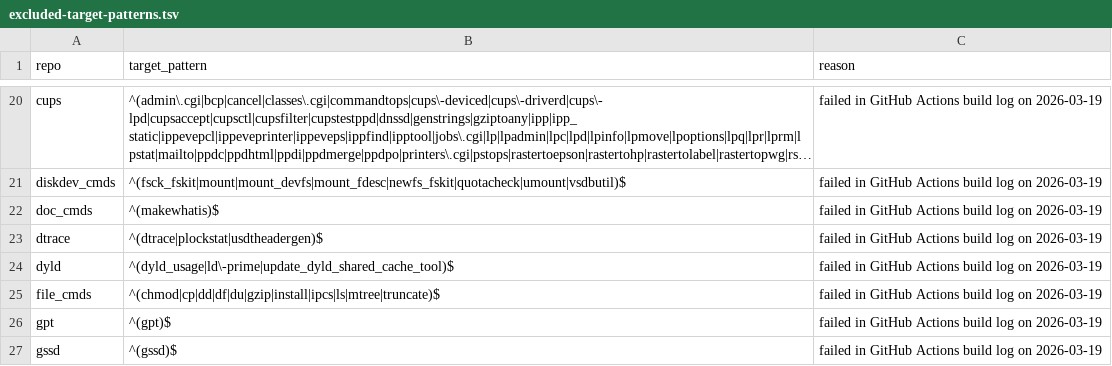
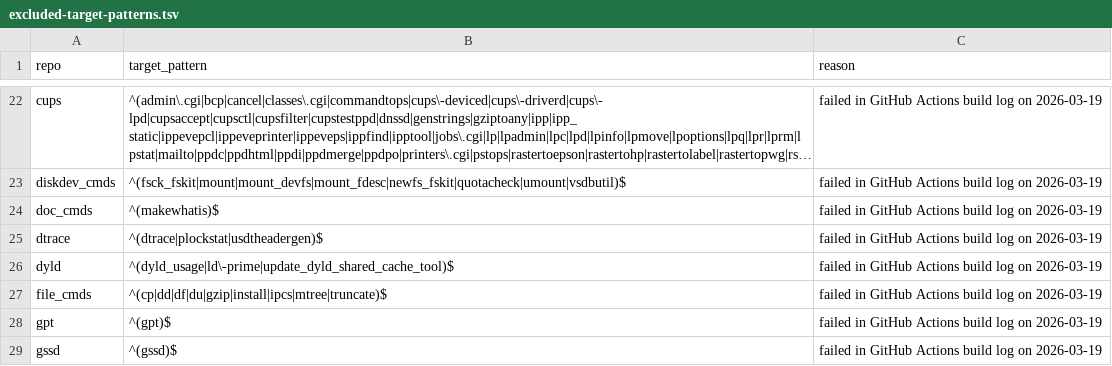
Before and after one commit to metalbear-co/appleutils, a TSV file: config/excluded-target-patterns.tsv, drawn as a sheet; only a part is shown, gaps mark what is left out; long unchanged cells end in …; the diff covers the shown part only.

```diff
--- a/config/excluded-target-patterns.tsv
+++ b/config/excluded-target-patterns.tsv
@@ -24,3 +26,3 @@ dtrace	^(dtrace|plockstat|usdtheadergen)$	failed in GitHub Actions build log on
 dyld	^(dyld_usage|ld\-prime|update_dyld_shared_cache_tool)$	failed in GitHub Actions build log on 2026-03-19
-file_cmds	^(chmod|cp|dd|df|du|gzip|install|ipcs|ls|mtree|truncate)$	failed in GitHub Actions build log on 2026-03-19
+file_cmds	^(cp|dd|df|du|gzip|install|ipcs|mtree|truncate)$	failed in GitHub Actions build log on 2026-03-19
 gpt	^(gpt)$	failed in GitHub Actions build log on 2026-03-19
```
Also changed, not shown: 3 added rows and 7 edited cells elsewhere in this file, config/aliases.tsv, 5 other files.
